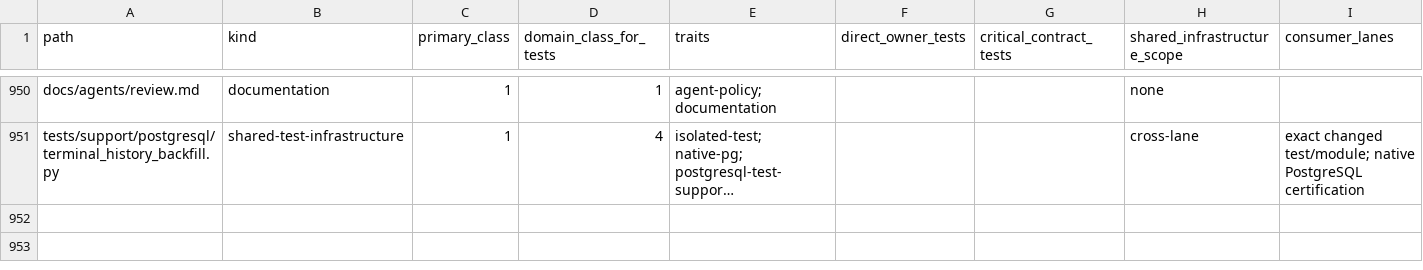
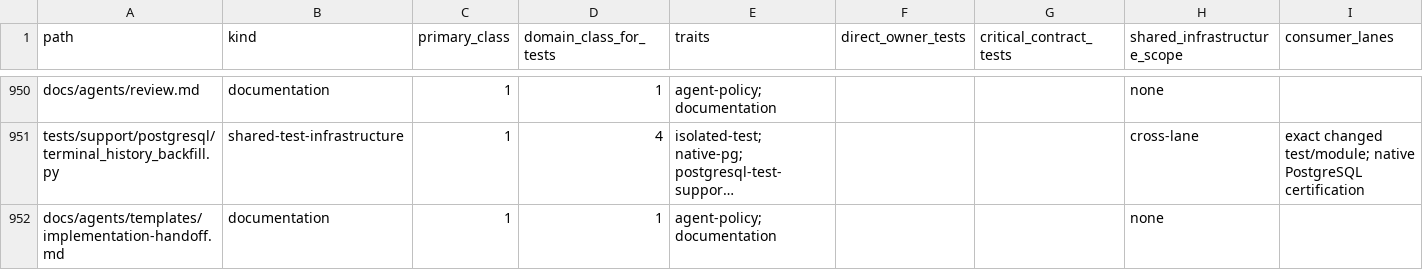
Before and after one commit to marcogallotta/ai-tools, a CSV file: dish/test_selection/ownership.csv, drawn as a sheet; only a part is shown, gaps mark what is left out; long unchanged cells end in …; rows hold the shown columns only; the diff names each change by its address in the sheet, - before the commit and + after, or states it on an @@ line.

```diff
--- a/dish/test_selection/ownership.csv
+++ b/dish/test_selection/ownership.csv
+row 952: docs/agents/templates/implementation-handoff.md | documentation | 1 | 1 | agent-policy; documentation |  |  | none
```
Also changed, not shown: 46 other files.
